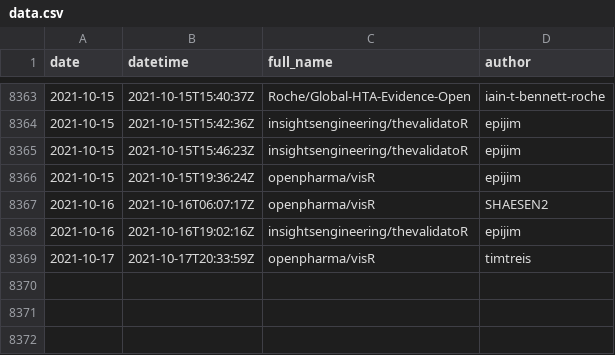
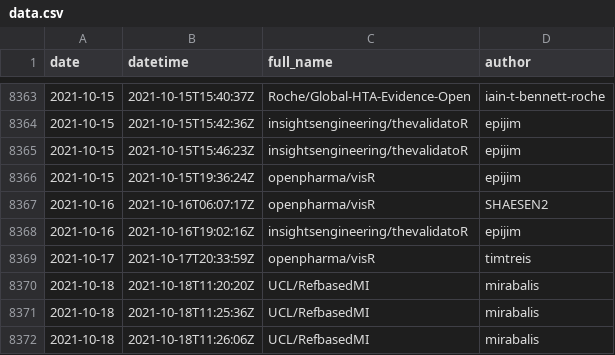
Before and after one commit to openpharma/openpharma_log, a CSV file: all-commits/data.csv, drawn as a sheet; only a part is shown, gaps mark what is left out.

Commit message:
update all-commits

```diff
--- a/all-commits/data.csv
+++ b/all-commits/data.csv
@@ -8369 +8369,4 @@
 2021-10-17,"2021-10-17T20:33:59Z","openpharma/visR","timtreis"
+2021-10-18,"2021-10-18T11:20:20Z","UCL/RefbasedMI","mirabalis"
+2021-10-18,"2021-10-18T11:25:36Z","UCL/RefbasedMI","mirabalis"
+2021-10-18,"2021-10-18T11:26:06Z","UCL/RefbasedMI","mirabalis"
```
Also changed, not shown: 3 other files.
